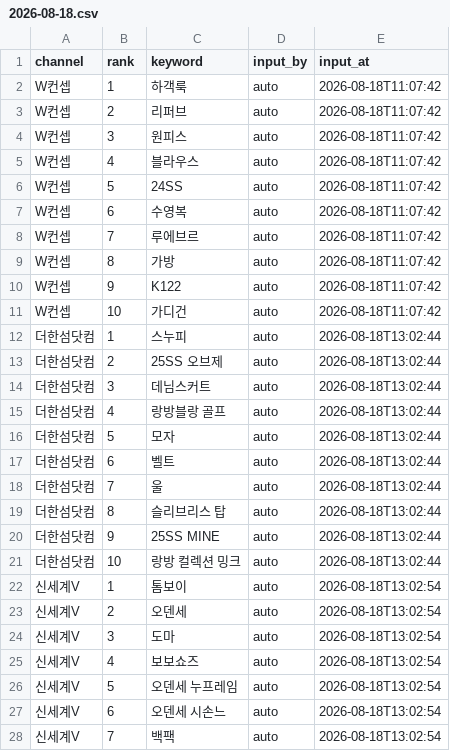
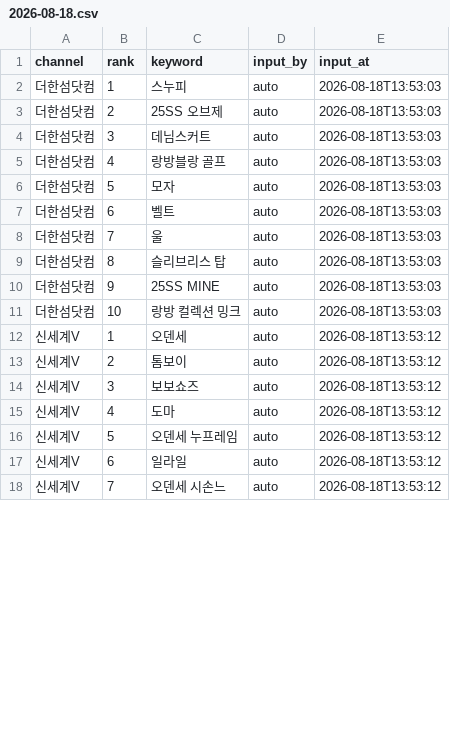
Before and after one commit to performanceteam12-sketch/babathe-trend-dashboard, a CSV file: data/app_search/2026-08-18.csv, drawn as a sheet; only a part is shown; the diff covers the shown part only.

```diff
--- a/data/app_search/2026-08-18.csv
+++ b/data/app_search/2026-08-18.csv
@@ -1,28 +1,18 @@
 channel,rank,keyword,input_by,input_at
-W컨셉,1,하객룩,auto,2026-08-18T11:07:42
-W컨셉,2,리퍼브,auto,2026-08-18T11:07:42
-W컨셉,3,원피스,auto,2026-08-18T11:07:42
-W컨셉,4,블라우스,auto,2026-08-18T11:07:42
-W컨셉,5,24SS,auto,2026-08-18T11:07:42
-W컨셉,6,수영복,auto,2026-08-18T11:07:42
-W컨셉,7,루에브르,auto,2026-08-18T11:07:42
-W컨셉,8,가방,auto,2026-08-18T11:07:42
-W컨셉,9,K122,auto,2026-08-18T11:07:42
-W컨셉,10,가디건,auto,2026-08-18T11:07:42
-더한섬닷컴,1,스누피,auto,2026-08-18T13:02:44
-더한섬닷컴,2,25SS 오브제,auto,2026-08-18T13:02:44
-더한섬닷컴,3,데님스커트,auto,2026-08-18T13:02:44
-더한섬닷컴,4,랑방블랑 골프,auto,2026-08-18T13:02:44
-더한섬닷컴,5,모자,auto,2026-08-18T13:02:44
-더한섬닷컴,6,벨트,auto,2026-08-18T13:02:44
-더한섬닷컴,7,울,auto,2026-08-18T13:02:44
-더한섬닷컴,8,슬리브리스 탑,auto,2026-08-18T13:02:44
-더한섬닷컴,9,25SS MINE,auto,2026-08-18T13:02:44
-더한섬닷컴,10,랑방 컬렉션 밍크,auto,2026-08-18T13:02:44
-신세계V,1,톰보이,auto,2026-08-18T13:02:54
-신세계V,2,오덴세,auto,2026-08-18T13:02:54
-신세계V,3,도마,auto,2026-08-18T13:02:54
-신세계V,4,보보쇼즈,auto,2026-08-18T13:02:54
-신세계V,5,오덴세 누프레임,auto,2026-08-18T13:02:54
-신세계V,6,오덴세 시손느,auto,2026-08-18T13:02:54
-신세계V,7,백팩,auto,2026-08-18T13:02:54
+더한섬닷컴,1,스누피,auto,2026-08-18T13:53:03
+더한섬닷컴,2,25SS 오브제,auto,2026-08-18T13:53:03
+더한섬닷컴,3,데님스커트,auto,2026-08-18T13:53:03
+더한섬닷컴,4,랑방블랑 골프,auto,2026-08-18T13:53:03
+더한섬닷컴,5,모자,auto,2026-08-18T13:53:03
+더한섬닷컴,6,벨트,auto,2026-08-18T13:53:03
+더한섬닷컴,7,울,auto,2026-08-18T13:53:03
+더한섬닷컴,8,슬리브리스 탑,auto,2026-08-18T13:53:03
+더한섬닷컴,9,25SS MINE,auto,2026-08-18T13:53:03
+더한섬닷컴,10,랑방 컬렉션 밍크,auto,2026-08-18T13:53:03
+신세계V,1,오덴세,auto,2026-08-18T13:53:12
+신세계V,2,톰보이,auto,2026-08-18T13:53:12
+신세계V,3,보보쇼즈,auto,2026-08-18T13:53:12
+신세계V,4,도마,auto,2026-08-18T13:53:12
+신세계V,5,오덴세 누프레임,auto,2026-08-18T13:53:12
+신세계V,6,일라일,auto,2026-08-18T13:53:12
+신세계V,7,오덴세 시손느,auto,2026-08-18T13:53:12
```
Also changed, not shown: 10 added rows and 24 edited cells elsewhere in this file.
